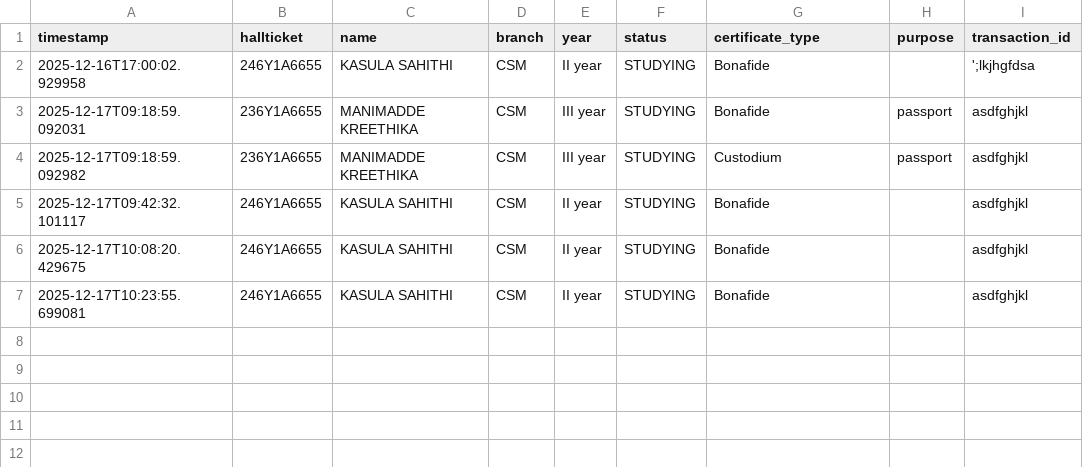
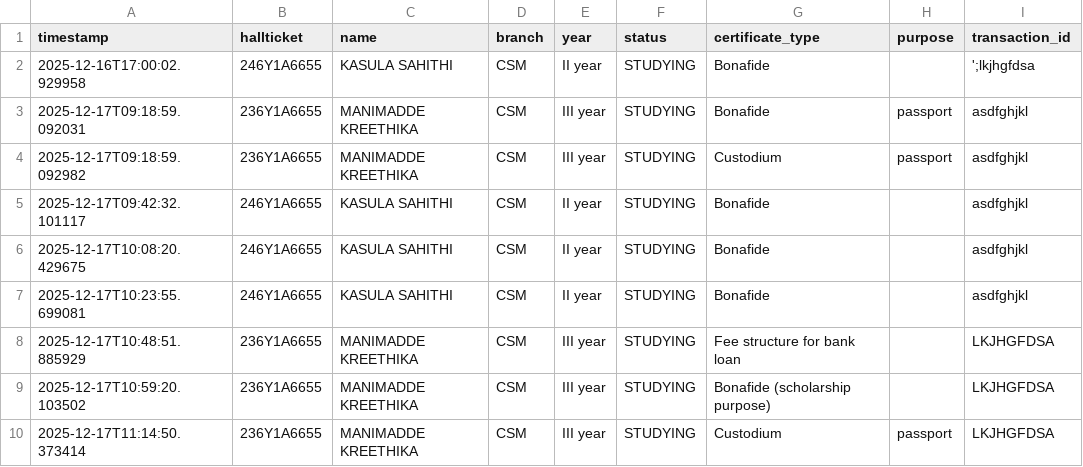
Before and after one commit to sahithya008/CERTIFICATES-GENERATOR, a CSV file: logs/student_records.csv, drawn as a sheet; the diff names each change by its address in the sheet, - before the commit and + after, or states it on an @@ line.

```diff
--- a/logs/student_records.csv
+++ b/logs/student_records.csv
+row 8: 2025-12-17T10:48:51.885929 | 236Y1A6655 | MANIMADDE KREETHIKA | CSM | III year | STUDYING | Fee structure for bank loan |  | LKJHGFDSA
+row 9: 2025-12-17T10:59:20.103502 | 236Y1A6655 | MANIMADDE KREETHIKA | CSM | III year | STUDYING | Bonafide (scholarship purpose) |  | LKJHGFDSA
+row 10: 2025-12-17T11:14:50.373414 | 236Y1A6655 | MANIMADDE KREETHIKA | CSM | III year | STUDYING | Custodium | passport | LKJHGFDSA
```
Also changed, not shown: logs/certificate_audit_log.csv, 5 other files.
